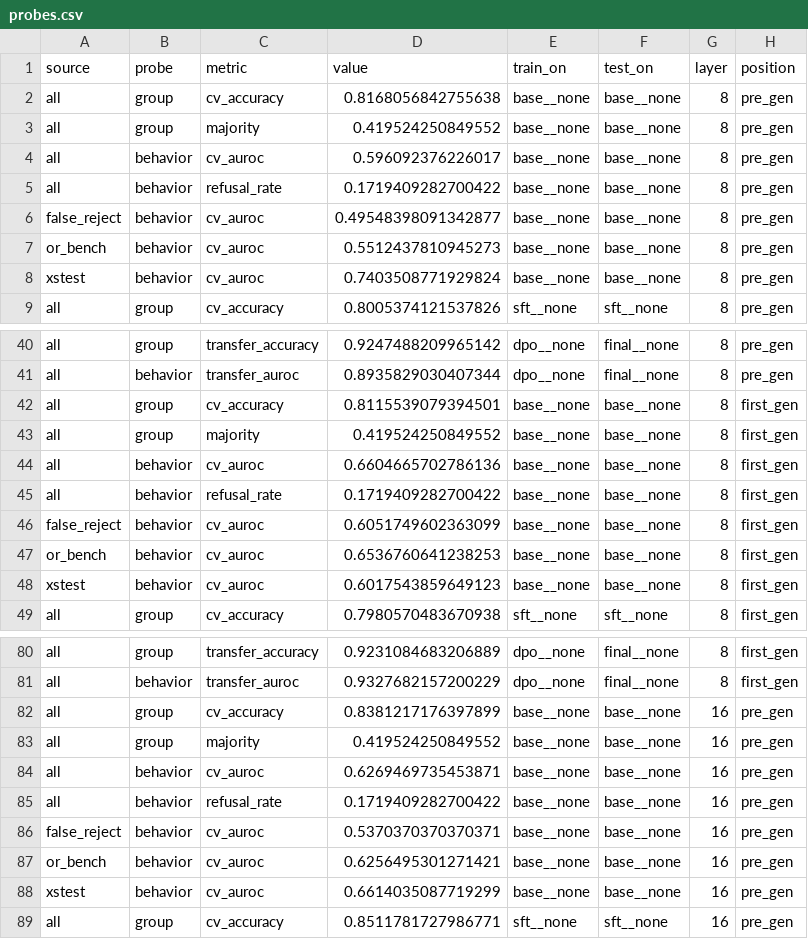
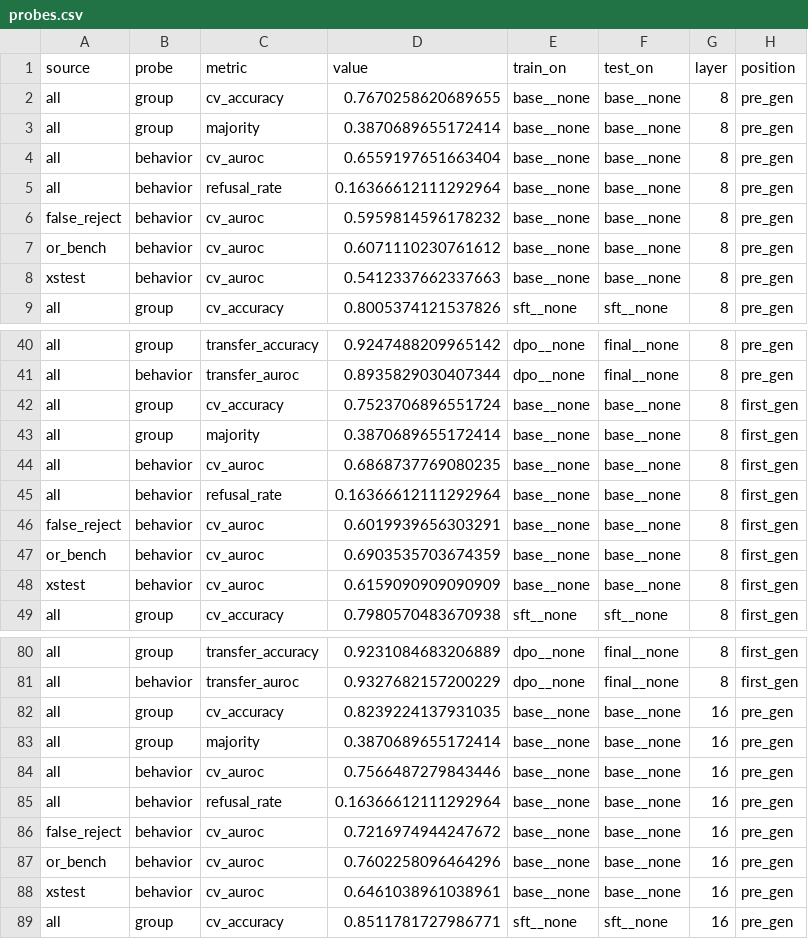
Before and after one commit to saracandussio/overrefusal-in-posttraining, a CSV file: results/olmo3/geometry/probes.csv, drawn as a sheet; only a part is shown, gaps mark what is left out; the diff covers the shown part only.

Commit message:
base: deepseek merged; geometry rerun with new base; drift on template tokens

```diff
--- a/results/olmo3/geometry/probes.csv
+++ b/results/olmo3/geometry/probes.csv
@@ -1,9 +1,9 @@
 source,probe,metric,value,train_on,test_on,layer,position
-all,group,cv_accuracy,0.8168056842755638,base__none,base__none,8,pre_gen
-all,group,majority,0.419524250849552,base__none,base__none,8,pre_gen
-all,behavior,cv_auroc,0.596092376226017,base__none,base__none,8,pre_gen
-all,behavior,refusal_rate,0.1719409282700422,base__none,base__none,8,pre_gen
-false_reject,behavior,cv_auroc,0.49548398091342877,base__none,base__none,8,pre_gen
-or_bench,behavior,cv_auroc,0.5512437810945273,base__none,base__none,8,pre_gen
-xstest,behavior,cv_auroc,0.7403508771929824,base__none,base__none,8,pre_gen
+all,group,cv_accuracy,0.7670258620689655,base__none,base__none,8,pre_gen
+all,group,majority,0.3870689655172414,base__none,base__none,8,pre_gen
+all,behavior,cv_auroc,0.6559197651663404,base__none,base__none,8,pre_gen
+all,behavior,refusal_rate,0.16366612111292964,base__none,base__none,8,pre_gen
+false_reject,behavior,cv_auroc,0.5959814596178232,base__none,base__none,8,pre_gen
+or_bench,behavior,cv_auroc,0.6071110230761612,base__none,base__none,8,pre_gen
+xstest,behavior,cv_auroc,0.5412337662337663,base__none,base__none,8,pre_gen
 all,group,cv_accuracy,0.8005374121537826,sft__none,sft__none,8,pre_gen
@@ -41,9 +41,9 @@ all,group,transfer_accuracy,0.9247488209965142,dpo__none,final__none,8,pre_gen
 all,behavior,transfer_auroc,0.8935829030407344,dpo__none,final__none,8,pre_gen
-all,group,cv_accuracy,0.8115539079394501,base__none,base__none,8,first_gen
-all,group,majority,0.419524250849552,base__none,base__none,8,first_gen
-all,behavior,cv_auroc,0.6604665702786136,base__none,base__none,8,first_gen
-all,behavior,refusal_rate,0.1719409282700422,base__none,base__none,8,first_gen
-false_reject,behavior,cv_auroc,0.6051749602363099,base__none,base__none,8,first_gen
-or_bench,behavior,cv_auroc,0.6536760641238253,base__none,base__none,8,first_gen
-xstest,behavior,cv_auroc,0.6017543859649123,base__none,base__none,8,first_gen
+all,group,cv_accuracy,0.7523706896551724,base__none,base__none,8,first_gen
+all,group,majority,0.3870689655172414,base__none,base__none,8,first_gen
+all,behavior,cv_auroc,0.6868737769080235,base__none,base__none,8,first_gen
+all,behavior,refusal_rate,0.16366612111292964,base__none,base__none,8,first_gen
+false_reject,behavior,cv_auroc,0.6019939656303291,base__none,base__none,8,first_gen
+or_bench,behavior,cv_auroc,0.6903535703674359,base__none,base__none,8,first_gen
+xstest,behavior,cv_auroc,0.6159090909090909,base__none,base__none,8,first_gen
 all,group,cv_accuracy,0.7980570483670938,sft__none,sft__none,8,first_gen
@@ -81,9 +81,9 @@ all,group,transfer_accuracy,0.9231084683206889,dpo__none,final__none,8,first_gen
 all,behavior,transfer_auroc,0.9327682157200229,dpo__none,final__none,8,first_gen
-all,group,cv_accuracy,0.8381217176397899,base__none,base__none,16,pre_gen
-all,group,majority,0.419524250849552,base__none,base__none,16,pre_gen
-all,behavior,cv_auroc,0.6269469735453871,base__none,base__none,16,pre_gen
-all,behavior,refusal_rate,0.1719409282700422,base__none,base__none,16,pre_gen
-false_reject,behavior,cv_auroc,0.5370370370370371,base__none,base__none,16,pre_gen
-or_bench,behavior,cv_auroc,0.6256495301271421,base__none,base__none,16,pre_gen
-xstest,behavior,cv_auroc,0.6614035087719299,base__none,base__none,16,pre_gen
+all,group,cv_accuracy,0.8239224137931035,base__none,base__none,16,pre_gen
+all,group,majority,0.3870689655172414,base__none,base__none,16,pre_gen
+all,behavior,cv_auroc,0.7566487279843446,base__none,base__none,16,pre_gen
+all,behavior,refusal_rate,0.16366612111292964,base__none,base__none,16,pre_gen
+false_reject,behavior,cv_auroc,0.7216974944247672,base__none,base__none,16,pre_gen
+or_bench,behavior,cv_auroc,0.7602258096464296,base__none,base__none,16,pre_gen
+xstest,behavior,cv_auroc,0.6461038961038961,base__none,base__none,16,pre_gen
 all,group,cv_accuracy,0.8511781727986771,sft__none,sft__none,16,pre_gen
```
Also changed, not shown: 135 edited cells elsewhere in this file, results/olmo2/geometry/probes.csv, 10 other files.
